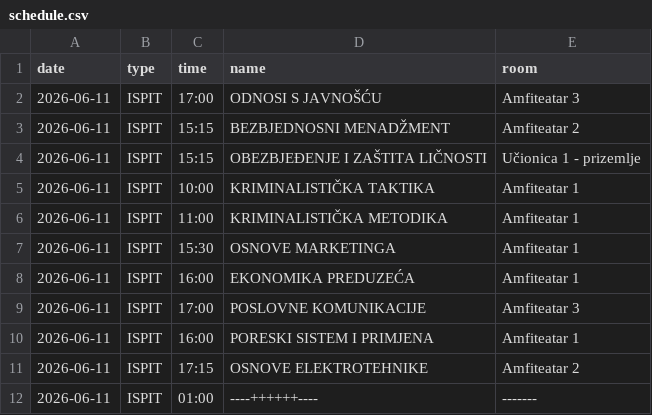
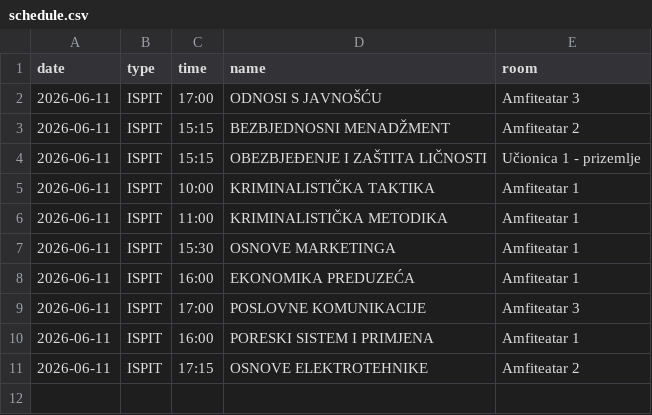
Before and after one commit to vptsdoweb-hub/raspored, a CSV file: schedule.csv, drawn as a sheet; the diff names each change by its address in the sheet, - before the commit and + after, or states it on an @@ line.

Commit message:
Update schedule.csv

```diff
--- a/schedule.csv
+++ b/schedule.csv
-row 12: 2026-06-11 | ISPIT | 01:00 | ----++++++---- | -------
```
